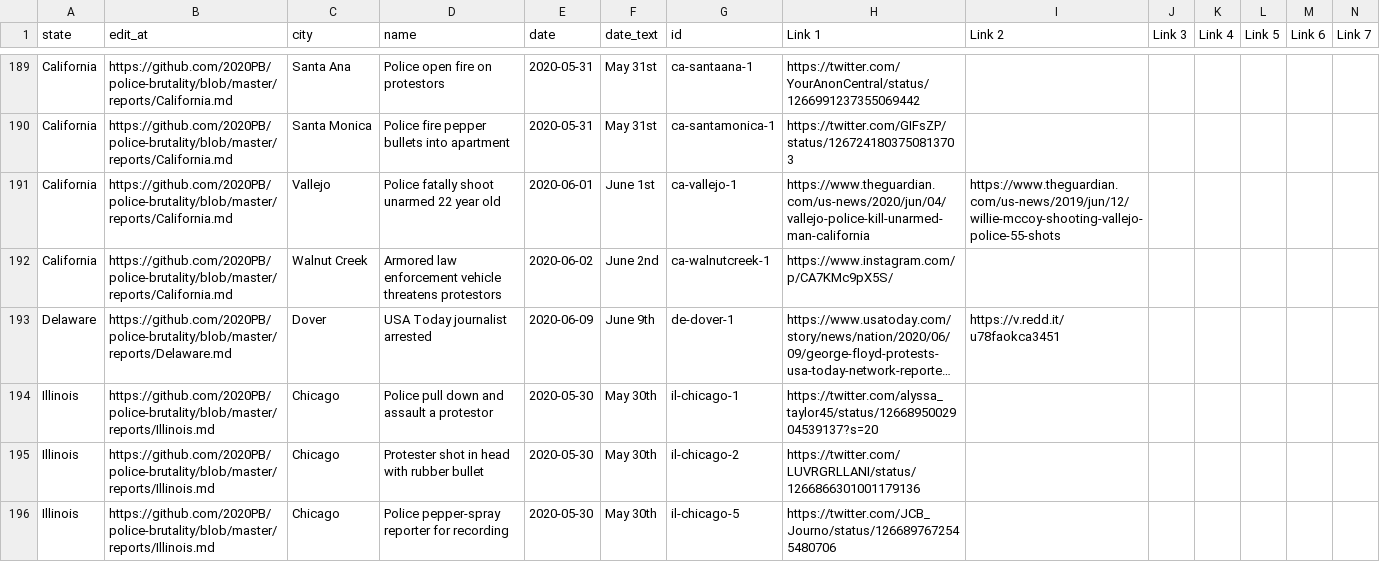
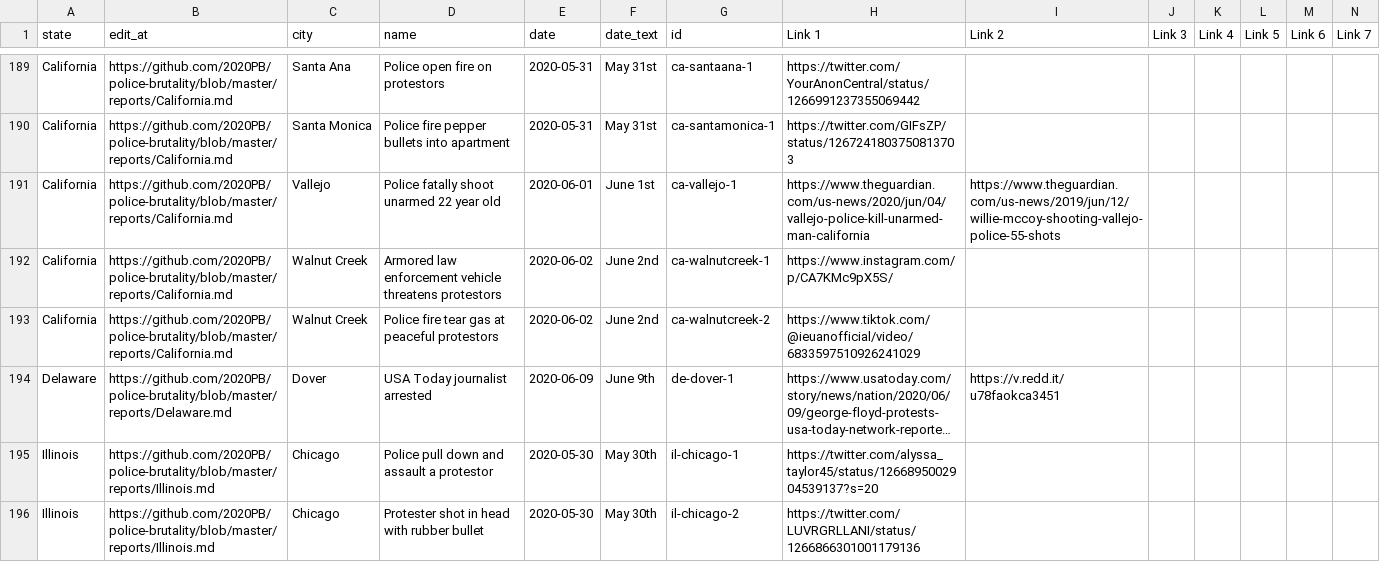
Before and after one commit to 2020PB/police-brutality, a CSV file: all-locations.csv, drawn as a sheet; only a part is shown, gaps mark what is left out; the shorter side is filled out with more unchanged rows; long unchanged cells end in …; rows hold the shown columns only; the diff names each change by its address in the sheet, - before the commit and + after, or states it on an @@ line.

Commit message:
Update data_build to output generated at 6b2c41f

```diff
--- a/all-locations.csv
+++ b/all-locations.csv
+row 193: California | https://github.com/2020PB/police-brutality/blob/master/reports/California.md | Walnut Creek | Police fire tear gas at peaceful protestors | 2020-06-02 | June 2nd | ca-walnutcreek-2 | https://www.tiktok.com/@ieuanofficial/video/6833597510926241029
```
Also changed, not shown: 2 other files.
